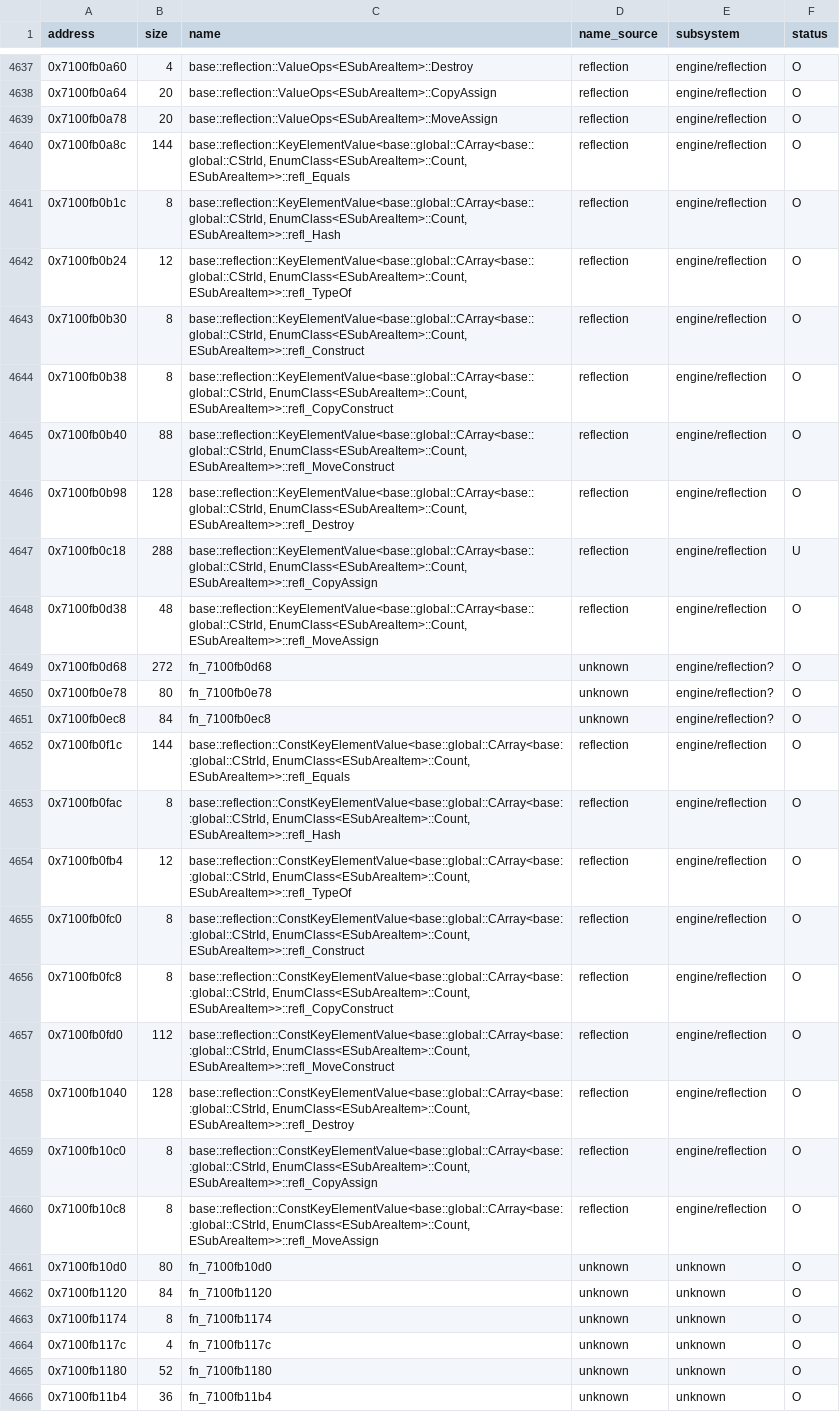
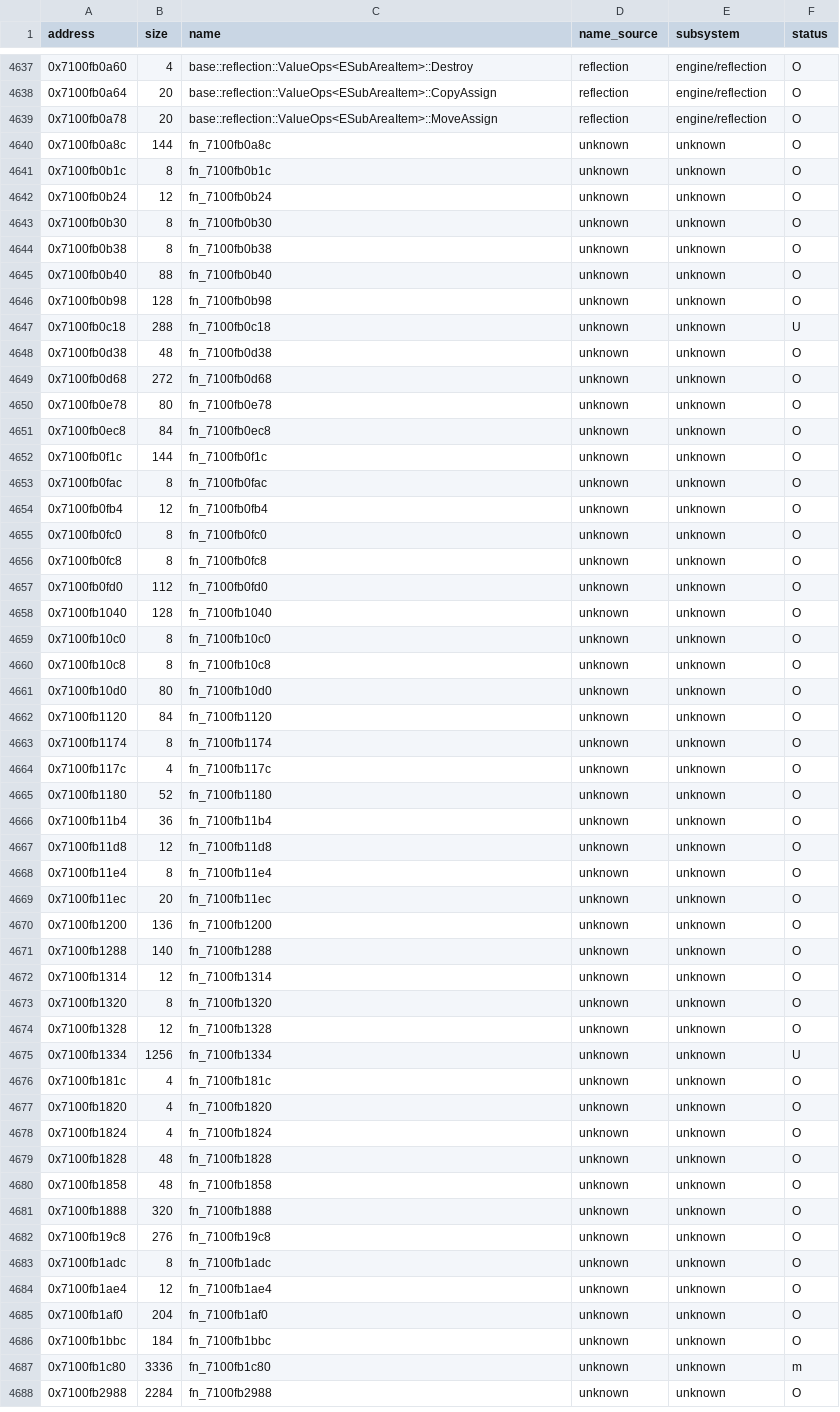
Before and after one commit to var-flotsam/dread-decomp, a CSV file: data/functions/main_0f.csv, drawn as a sheet; only a part is shown, gaps mark what is left out; the shorter side is filled out with more unchanged rows; the diff covers the shown part only.

```diff
--- a/data/functions/main_0f.csv
+++ b/data/functions/main_0f.csv
@@ -4639,23 +4639,23 @@ address,size,name,name_source,subsystem,status
 0x7100fb0a78,20,base::reflection::ValueOps<ESubAreaItem>::MoveAssign,reflection,engine/reflection,O
-0x7100fb0a8c,144,"base::reflection::KeyElementValue<base::global::CArray<base::global::CStrId, EnumClass<ESubAreaItem>::Count, ESubAreaItem>>::refl_Equals",reflection,engine/reflection,O
-0x7100fb0b1c,8,"base::reflection::KeyElementValue<base::global::CArray<base::global::CStrId, EnumClass<ESubAreaItem>::Count, ESubAreaItem>>::refl_Hash",reflection,engine/reflection,O
-0x7100fb0b24,12,"base::reflection::KeyElementValue<base::global::CArray<base::global::CStrId, EnumClass<ESubAreaItem>::Count, ESubAreaItem>>::refl_TypeOf",reflection,engine/reflection,O
-0x7100fb0b30,8,"base::reflection::KeyElementValue<base::global::CArray<base::global::CStrId, EnumClass<ESubAreaItem>::Count, ESubAreaItem>>::refl_Construct",reflection,engine/reflection,O
-0x7100fb0b38,8,"base::reflection::KeyElementValue<base::global::CArray<base::global::CStrId, EnumClass<ESubAreaItem>::Count, ESubAreaItem>>::refl_CopyConstruct",reflection,engine/reflection,O
-0x7100fb0b40,88,"base::reflection::KeyElementValue<base::global::CArray<base::global::CStrId, EnumClass<ESubAreaItem>::Count, ESubAreaItem>>::refl_MoveConstruct",reflection,engine/reflection,O
-0x7100fb0b98,128,"base::reflection::KeyElementValue<base::global::CArray<base::global::CStrId, EnumClass<ESubAreaItem>::Count, ESubAreaItem>>::refl_Destroy",reflection,engine/reflection,O
-0x7100fb0c18,288,"base::reflection::KeyElementValue<base::global::CArray<base::global::CStrId, EnumClass<ESubAreaItem>::Count, ESubAreaItem>>::refl_CopyAssign",reflection,engine/reflection,U
-0x7100fb0d38,48,"base::reflection::KeyElementValue<base::global::CArray<base::global::CStrId, EnumClass<ESubAreaItem>::Count, ESubAreaItem>>::refl_MoveAssign",reflection,engine/reflection,O
-0x7100fb0d68,272,fn_7100fb0d68,unknown,engine/reflection?,O
-0x7100fb0e78,80,fn_7100fb0e78,unknown,engine/reflection?,O
-0x7100fb0ec8,84,fn_7100fb0ec8,unknown,engine/reflection?,O
-0x7100fb0f1c,144,"base::reflection::ConstKeyElementValue<base::global::CArray<base::global::CStrId, EnumClass<ESubAreaItem>::Count, ESubAreaItem>>::refl_Equals",reflection,engine/reflection,O
-0x7100fb0fac,8,"base::reflection::ConstKeyElementValue<base::global::CArray<base::global::CStrId, EnumClass<ESubAreaItem>::Count, ESubAreaItem>>::refl_Hash",reflection,engine/reflection,O
-0x7100fb0fb4,12,"base::reflection::ConstKeyElementValue<base::global::CArray<base::global::CStrId, EnumClass<ESubAreaItem>::Count, ESubAreaItem>>::refl_TypeOf",reflection,engine/reflection,O
-0x7100fb0fc0,8,"base::reflection::ConstKeyElementValue<base::global::CArray<base::global::CStrId, EnumClass<ESubAreaItem>::Count, ESubAreaItem>>::refl_Construct",reflection,engine/reflection,O
-0x7100fb0fc8,8,"base::reflection::ConstKeyElementValue<base::global::CArray<base::global::CStrId, EnumClass<ESubAreaItem>::Count, ESubAreaItem>>::refl_CopyConstruct",reflection,engine/reflection,O
-0x7100fb0fd0,112,"base::reflection::ConstKeyElementValue<base::global::CArray<base::global::CStrId, EnumClass<ESubAreaItem>::Count, ESubAreaItem>>::refl_MoveConstruct",reflection,engine/reflection,O
-0x7100fb1040,128,"base::reflection::ConstKeyElementValue<base::global::CArray<base::global::CStrId, EnumClass<ESubAreaItem>::Count, ESubAreaItem>>::refl_Destroy",reflection,engine/reflection,O
-0x7100fb10c0,8,"base::reflection::ConstKeyElementValue<base::global::CArray<base::global::CStrId, EnumClass<ESubAreaItem>::Count, ESubAreaItem>>::refl_CopyAssign",reflection,engine/reflection,O
-0x7100fb10c8,8,"base::reflection::ConstKeyElementValue<base::global::CArray<base::global::CStrId, EnumClass<ESubAreaItem>::Count, ESubAreaItem>>::refl_MoveAssign",reflection,engine/reflection,O
+0x7100fb0a8c,144,fn_7100fb0a8c,unknown,unknown,O
+0x7100fb0b1c,8,fn_7100fb0b1c,unknown,unknown,O
+0x7100fb0b24,12,fn_7100fb0b24,unknown,unknown,O
+0x7100fb0b30,8,fn_7100fb0b30,unknown,unknown,O
+0x7100fb0b38,8,fn_7100fb0b38,unknown,unknown,O
+0x7100fb0b40,88,fn_7100fb0b40,unknown,unknown,O
+0x7100fb0b98,128,fn_7100fb0b98,unknown,unknown,O
+0x7100fb0c18,288,fn_7100fb0c18,unknown,unknown,U
+0x7100fb0d38,48,fn_7100fb0d38,unknown,unknown,O
+0x7100fb0d68,272,fn_7100fb0d68,unknown,unknown,O
+0x7100fb0e78,80,fn_7100fb0e78,unknown,unknown,O
+0x7100fb0ec8,84,fn_7100fb0ec8,unknown,unknown,O
+0x7100fb0f1c,144,fn_7100fb0f1c,unknown,unknown,O
+0x7100fb0fac,8,fn_7100fb0fac,unknown,unknown,O
+0x7100fb0fb4,12,fn_7100fb0fb4,unknown,unknown,O
+0x7100fb0fc0,8,fn_7100fb0fc0,unknown,unknown,O
+0x7100fb0fc8,8,fn_7100fb0fc8,unknown,unknown,O
+0x7100fb0fd0,112,fn_7100fb0fd0,unknown,unknown,O
+0x7100fb1040,128,fn_7100fb1040,unknown,unknown,O
+0x7100fb10c0,8,fn_7100fb10c0,unknown,unknown,O
+0x7100fb10c8,8,fn_7100fb10c8,unknown,unknown,O
 0x7100fb10d0,80,fn_7100fb10d0,unknown,unknown,O
```
Also changed, not shown: 56 edited cells elsewhere in this file, data/functions/main_02.csv, data/functions/main_10.csv, 5 other files.
